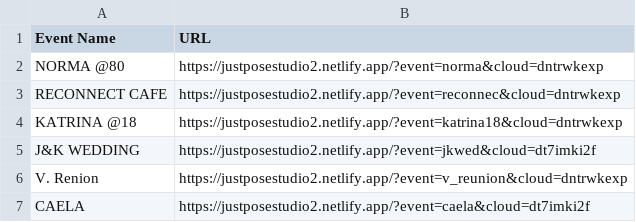
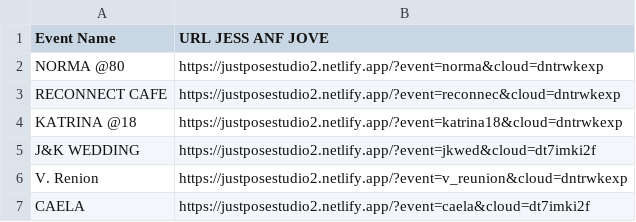
Before and after one commit to sirnichemotivation-rgb/events-landingpage, a CSV file: events.csv, drawn as a sheet; only a part is shown.

```diff
--- a/events.csv
+++ b/events.csv
@@ -1,2 +1,2 @@
-Event Name,URL
+Event Name,URL JESS ANF JOVE
 NORMA @80,https://justposestudio2.netlify.app/?event=norma&cloud=dntrwkexp
```
